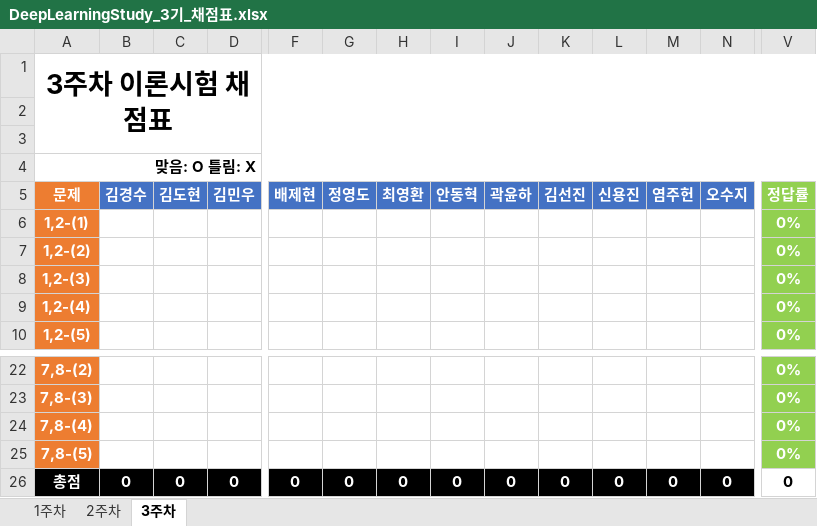
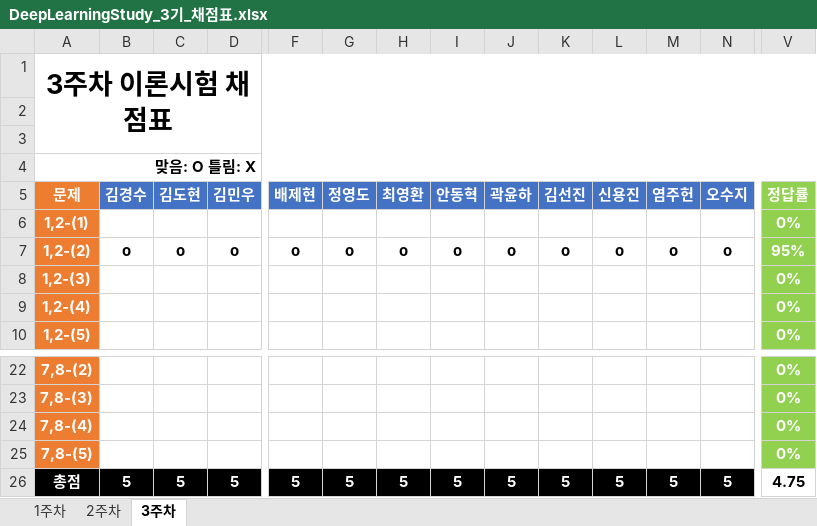
Before and after one commit to JoSihun/DeepLearningStudy, an Excel workbook: 03_TEST_DATA/DeepLearningStudy_3기_채점표.xlsx, sheet 3주차, drawn as a sheet; only a part is shown, gaps mark what is left out; values as stored, in another font and other column widths than the file's, no borders; removed rows and columns are numbered as before the commit, all else as after; rows hold the shown columns only; the diff covers the shown part only; the diff names each change by its address in the sheet, - before the commit and + after, or states it on an @@ line.

Commit message:
97tkddnjs

```diff
--- a/03_TEST_DATA/DeepLearningStudy_3기_채점표.xlsx (sheet 3주차)
+++ b/03_TEST_DATA/DeepLearningStudy_3기_채점표.xlsx (sheet 3주차)
-row 7: 1,2-(2) |  |  |  |  |  |  |  |  |  |  |  |  | 0%
+row 7: 1,2-(2) | o | o | o | o | o | o | o | o | o | o | o | o | 95%
-B26 (김경수): 0
+B26 (김경수): 5
-C26 (김도현): 0
+C26 (김도현): 5
-D26 (김민우): 0
+D26 (김민우): 5
-F26 (배제현): 0
+F26 (배제현): 5
-G26 (정영도): 0
+G26 (정영도): 5
-H26 (최영환): 0
+H26 (최영환): 5
-I26 (안동혁): 0
+I26 (안동혁): 5
-J26 (곽윤하): 0
+J26 (곽윤하): 5
-K26 (김선진): 0
+K26 (김선진): 5
-L26 (신용진): 0
+L26 (신용진): 5
-M26 (염주헌): 0
+M26 (염주헌): 5
-N26 (오수지): 0
+N26 (오수지): 5
-V26 (정답률): 0
+V26 (정답률): 4.75
```
Also changed, not shown: 7 edited cells elsewhere in this sheet, sheet 2주차.
